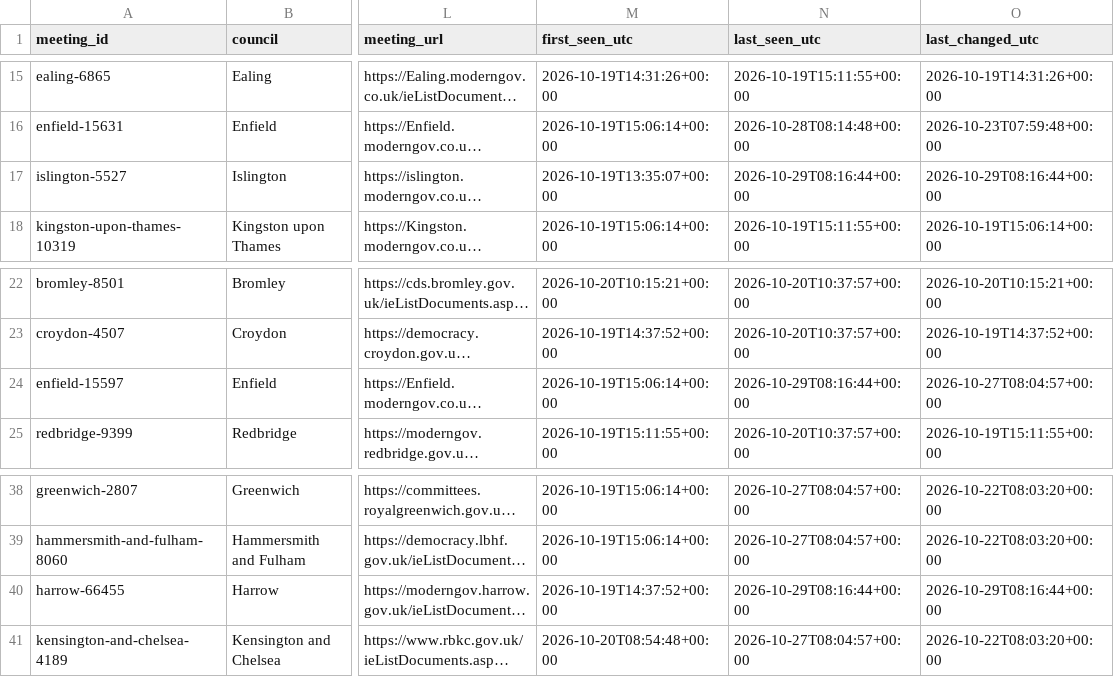
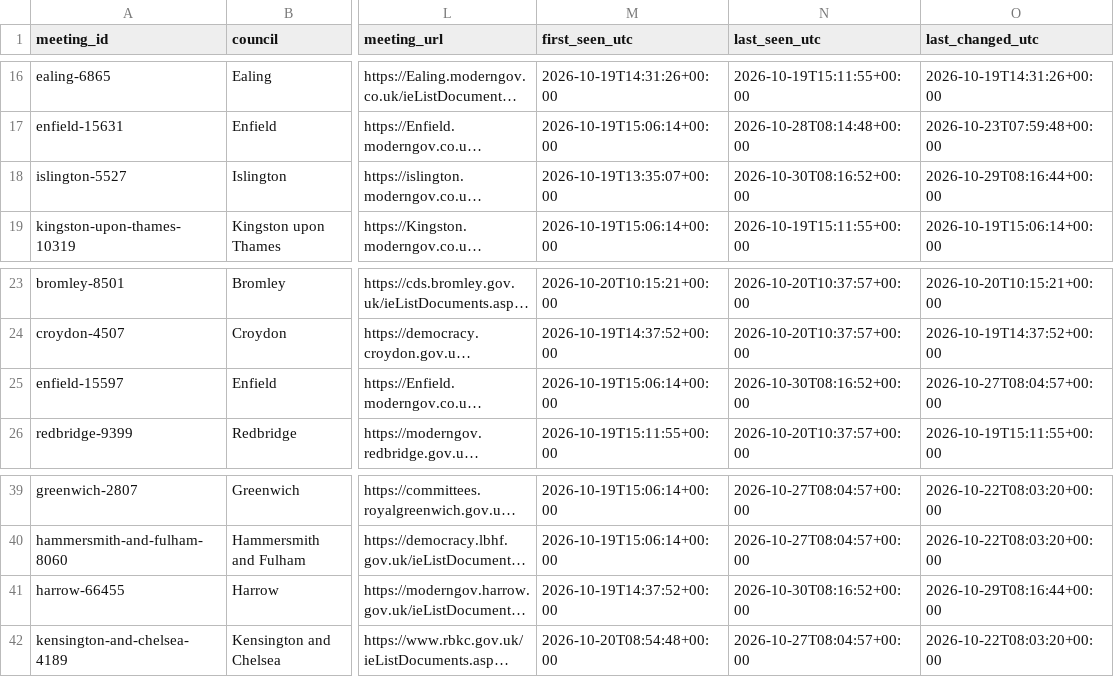
Before and after one commit to ciron-LCA/LCA-council-meetings-data, a CSV file: meetings.csv, drawn as a sheet; only a part is shown, gaps mark what is left out; long unchanged cells end in …; addresses are those after the commit; the diff covers the shown part only; the diff names each change by its address in the sheet, - before the commit and + after, or states it on an @@ line.

```diff
--- a/meetings.csv
+++ b/meetings.csv
-N18 (last_seen_utc): 2026-10-29T08:16:44+00:00
+N18 (last_seen_utc): 2026-10-30T08:16:52+00:00
-N25 (last_seen_utc): 2026-10-29T08:16:44+00:00
+N25 (last_seen_utc): 2026-10-30T08:16:52+00:00
-N41 (last_seen_utc): 2026-10-29T08:16:44+00:00
+N41 (last_seen_utc): 2026-10-30T08:16:52+00:00
```
Also changed, not shown: 1 added row and 19 edited cells elsewhere in this file, source_status.csv.
